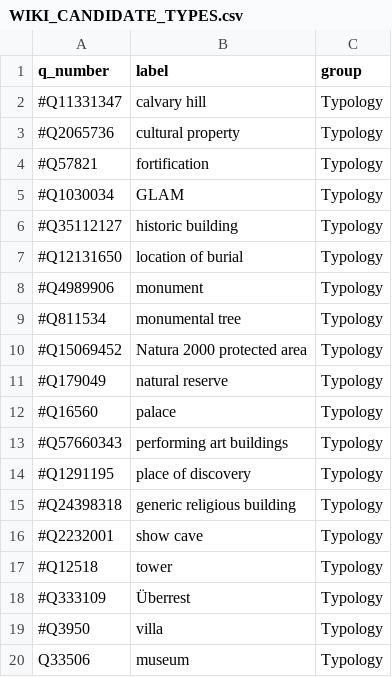
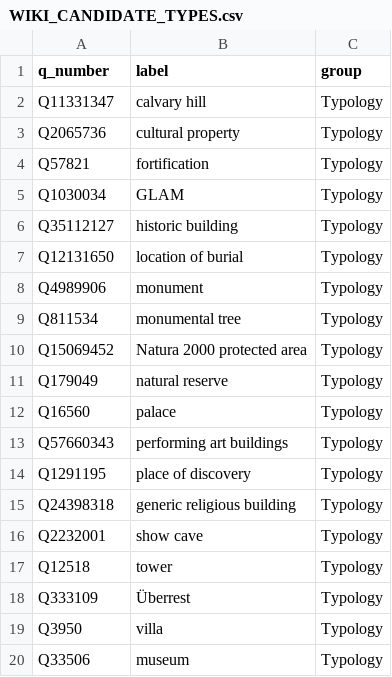
Before and after one commit to densitydesign/wlm-backend, a CSV file: server/wlm/main/WIKI_CANDIDATE_TYPES.csv, drawn as a sheet.

```diff
--- a/server/wlm/main/WIKI_CANDIDATE_TYPES.csv
+++ b/server/wlm/main/WIKI_CANDIDATE_TYPES.csv
@@ -1,20 +1,20 @@
 q_number,label,group
-#Q11331347,calvary hill,Typology
-#Q2065736,cultural property,Typology
-#Q57821,fortification,Typology
-#Q1030034,GLAM,Typology
-#Q35112127,historic building,Typology
-#Q12131650,location of burial,Typology
-#Q4989906,monument,Typology
-#Q811534,monumental tree,Typology
-#Q15069452,Natura 2000 protected area,Typology
-#Q179049,natural reserve,Typology
-#Q16560,palace,Typology
-#Q57660343,performing art buildings,Typology
-#Q1291195,place of discovery,Typology
-#Q24398318,generic religious building,Typology
-#Q2232001,show cave,Typology
-#Q12518,tower,Typology
-#Q333109,Überrest,Typology
-#Q3950,villa,Typology
+Q11331347,calvary hill,Typology
+Q2065736,cultural property,Typology
+Q57821,fortification,Typology
+Q1030034,GLAM,Typology
+Q35112127,historic building,Typology
+Q12131650,location of burial,Typology
+Q4989906,monument,Typology
+Q811534,monumental tree,Typology
+Q15069452,Natura 2000 protected area,Typology
+Q179049,natural reserve,Typology
+Q16560,palace,Typology
+Q57660343,performing art buildings,Typology
+Q1291195,place of discovery,Typology
+Q24398318,generic religious building,Typology
+Q2232001,show cave,Typology
+Q12518,tower,Typology
+Q333109,Überrest,Typology
+Q3950,villa,Typology
 Q33506,museum,Typology
```
Also changed, not shown: 1 other file.
